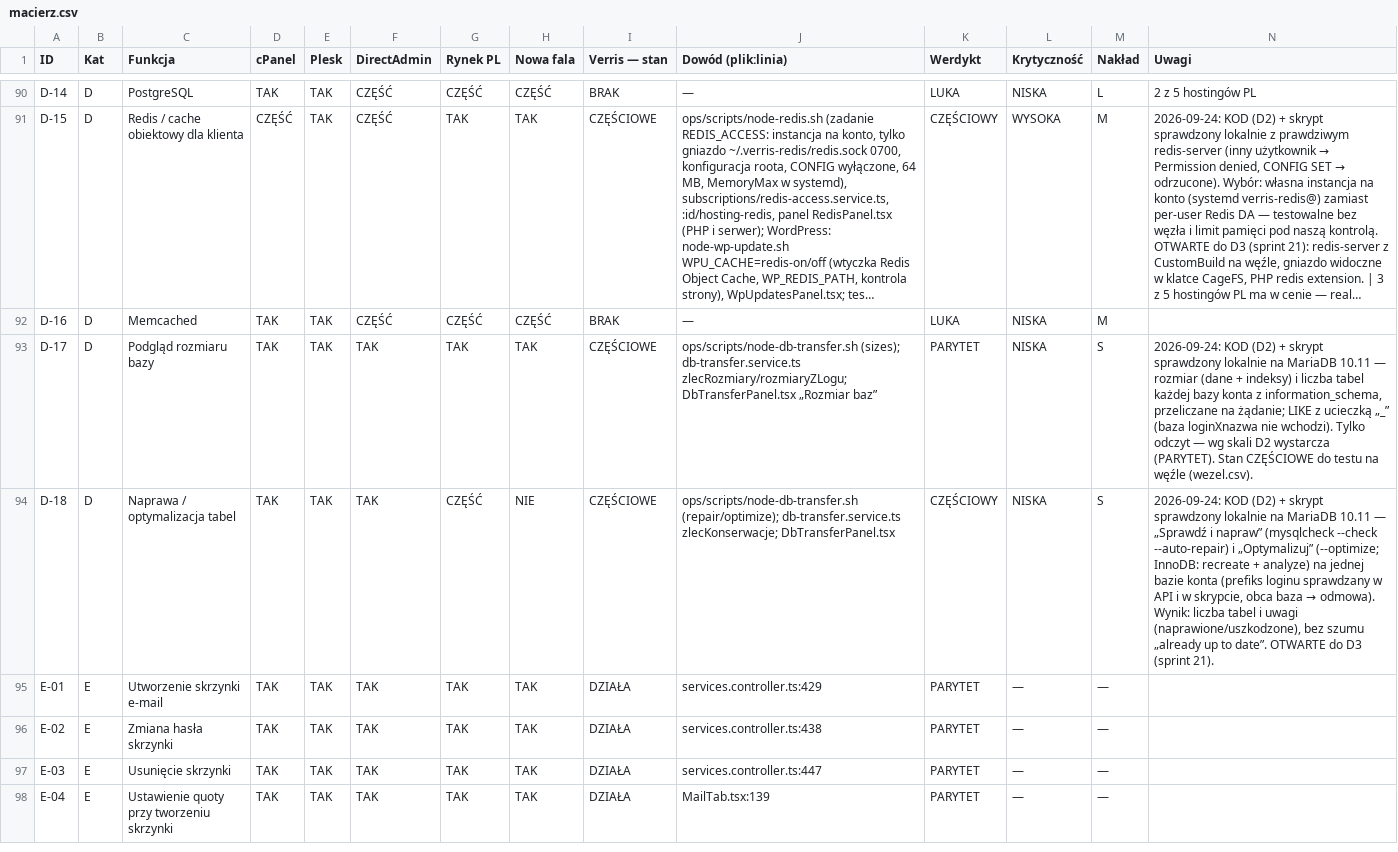
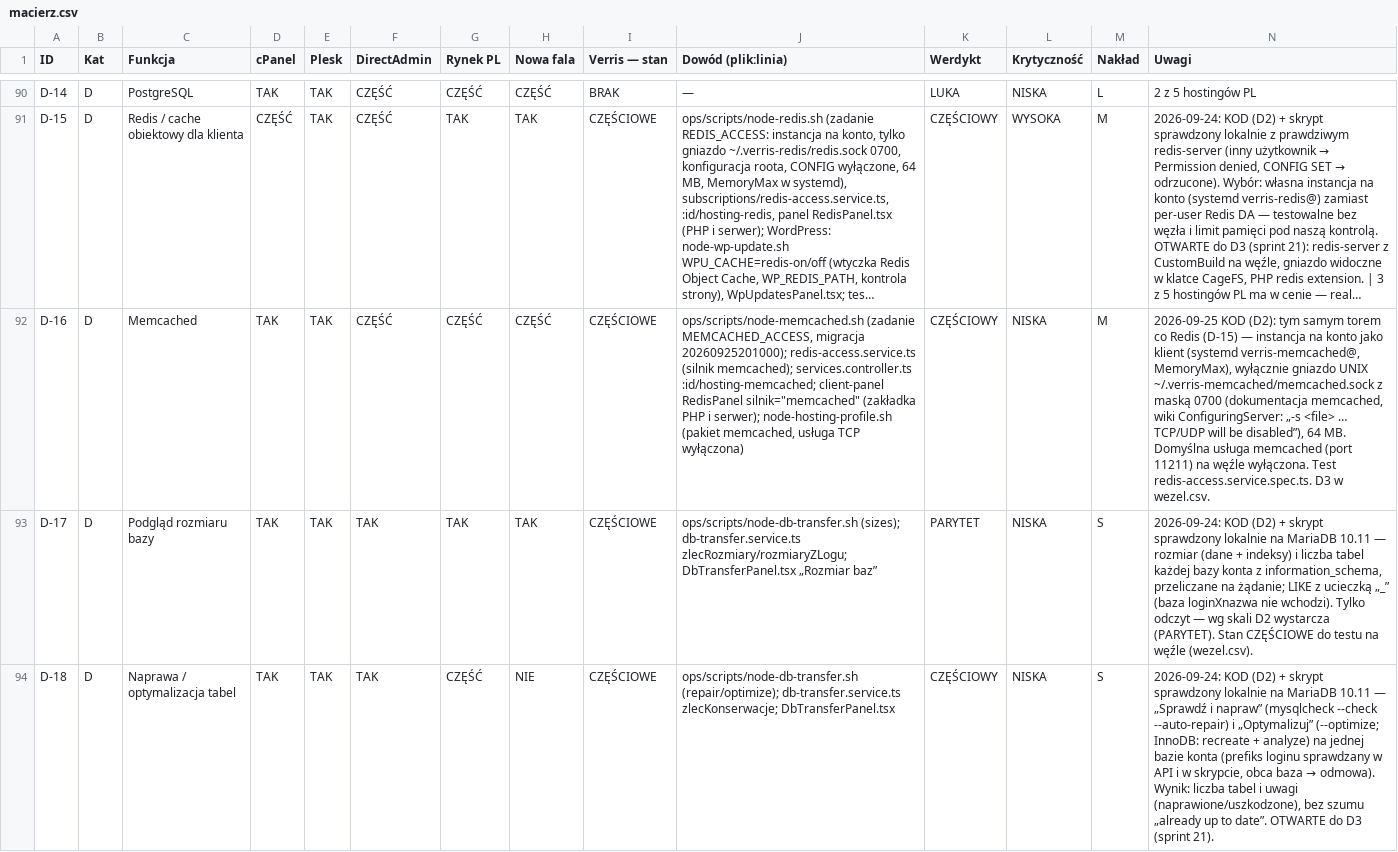
Before and after one commit to dominik-hvln/verris, a CSV file: audyt/dane/macierz.csv, drawn as a sheet; only a part is shown, gaps mark what is left out; the shorter side is filled out with more unchanged rows; long unchanged cells end in …; the diff names each change by its address in the sheet, - before the commit and + after, or states it on an @@ line.

```diff
--- a/audyt/dane/macierz.csv
+++ b/audyt/dane/macierz.csv
-I92 (Verris — stan): BRAK
+I92 (Verris — stan): CZĘŚCIOWE
-J92 (Dowód (plik:linia)): —
+J92 (Dowód (plik:linia)): ops/scripts/node-memcached.sh (zadanie MEMCACHED_ACCESS, migracja 20260925201000); redis-access.service.ts (silnik memcached); services.controller.ts :id/hosting-memcached; client-panel RedisPanel silnik="memcached" (zakładka PHP i serwer); node-hosting-profile.sh (pakiet memcached, usługa TCP wyłączona)
-K92 (Werdykt): LUKA
+K92 (Werdykt): CZĘŚCIOWY
-N92 (Uwagi): (empty)
+N92 (Uwagi): 2026-09-25 KOD (D2): tym samym torem co Redis (D-15) — instancja na konto jako klient (systemd verris-memcached@, MemoryMax), wyłącznie gniazdo UNIX ~/.verris-memcached/memcached.sock z maską 0700 (dokumentacja memcached, wiki ConfiguringServer: „-s <file> … TCP/UDP will be disabled”), 64 MB. Domyślna usługa memcached (port 11211) na węźle wyłączona. Test redis-access.service.spec.ts. D3 w wezel.csv.
```
Also changed, not shown: audyt/dane/wezel.csv, 20 other files.
